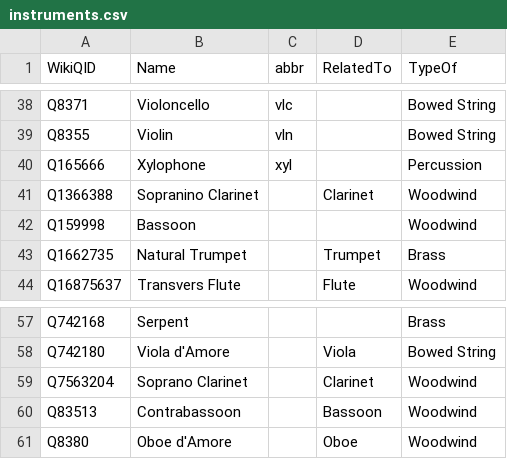
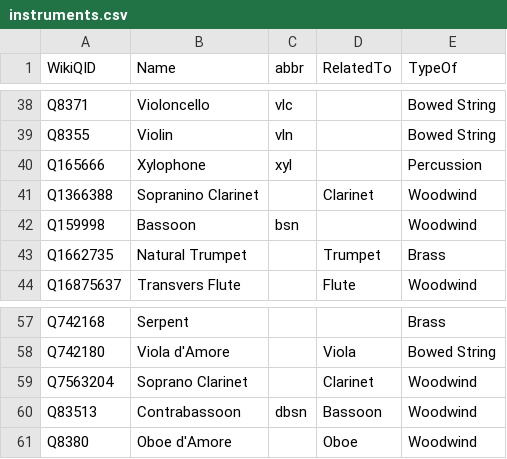
Before and after one commit to KenParker-CN/Konzert-database, a CSV file: data/catalogues/instruments.csv, drawn as a sheet; only a part is shown, gaps mark what is left out.

```diff
--- a/data/catalogues/instruments.csv
+++ b/data/catalogues/instruments.csv
@@ -41,3 +41,3 @@ Q165666,Xylophone,xyl,,Percussion
 Q1366388,Sopranino Clarinet,,Clarinet,Woodwind
-Q159998,Bassoon,,,Woodwind
+Q159998,Bassoon,bsn,,Woodwind
 Q1662735,Natural Trumpet,,Trumpet,Brass
@@ -59,3 +59,3 @@ Q742180,Viola d'Amore,,Viola,Bowed String
 Q7563204,Soprano Clarinet,,Clarinet,Woodwind
-Q83513,Contrabassoon,,Bassoon,Woodwind
+Q83513,Contrabassoon,dbsn,Bassoon,Woodwind
 Q8380,Oboe d'Amore,,Oboe,Woodwind
```
Also changed, not shown: data/catalogues/Beethoven.csv, data/catalogues/Pärt.csv, 3 other files.
